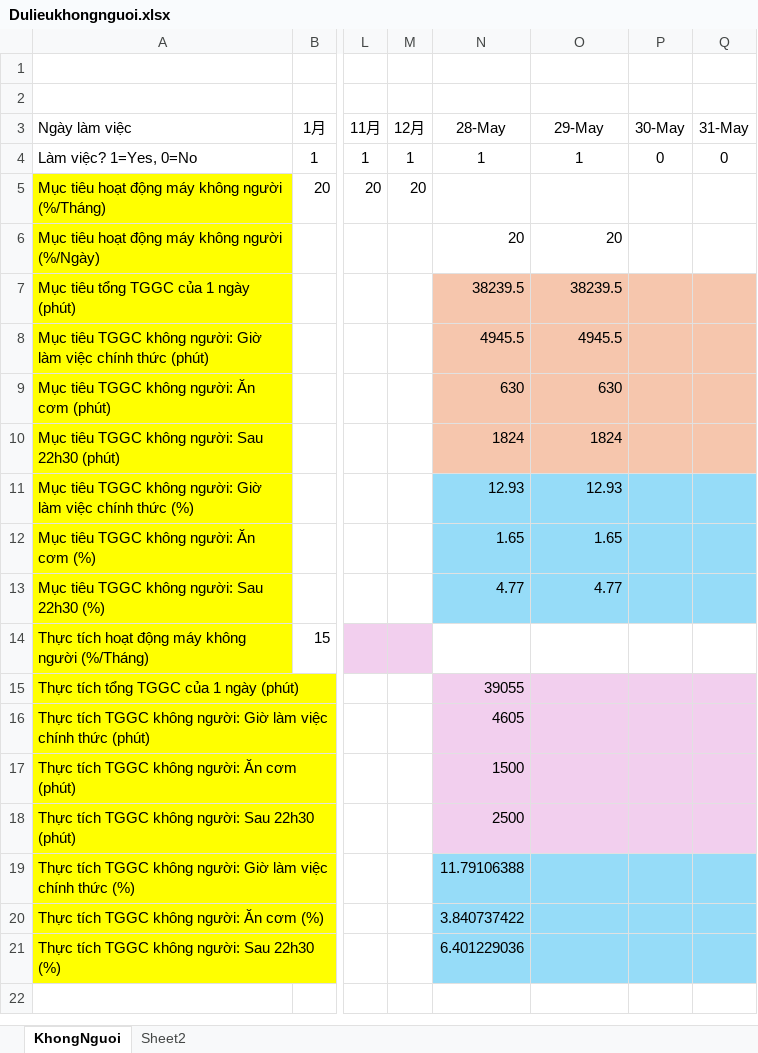
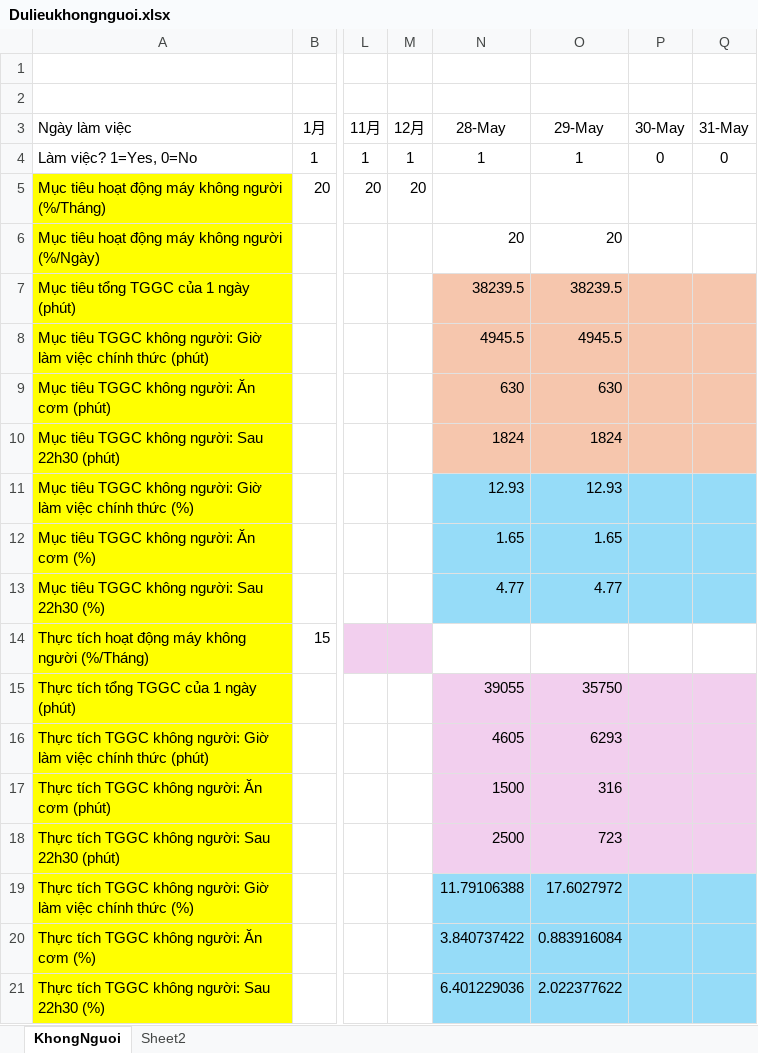
Before and after one commit to HoangLe-123/Bao_Cao_Tu_Dong_PPTX_New, an Excel workbook: Excel/Dulieukhongnguoi.xlsx, sheet KhongNguoi, drawn as a sheet; only a part is shown, gaps mark what is left out; values as stored, in another font and other column widths than the file's, no borders; the diff names each change by its address in the sheet, - before the commit and + after, or states it on an @@ line.

```diff
--- a/Excel/Dulieukhongnguoi.xlsx (sheet KhongNguoi)
+++ b/Excel/Dulieukhongnguoi.xlsx (sheet KhongNguoi)
-O15 (29-May): (empty)
+O15 (29-May): 35750
-O16 (29-May): (empty)
+O16 (29-May): 6293
-O17 (29-May): (empty)
+O17 (29-May): 316
-O18 (29-May): (empty)
+O18 (29-May): 723
-O19 (29-May): (empty)
+O19 (29-May): 17.6027972
-O20 (29-May): (empty)
+O20 (29-May): 0.883916084
-O21 (29-May): (empty)
+O21 (29-May): 2.022377622
```
Also changed, not shown: Excel/DulieutudongTimer_view.xlsx, 20 other files.
